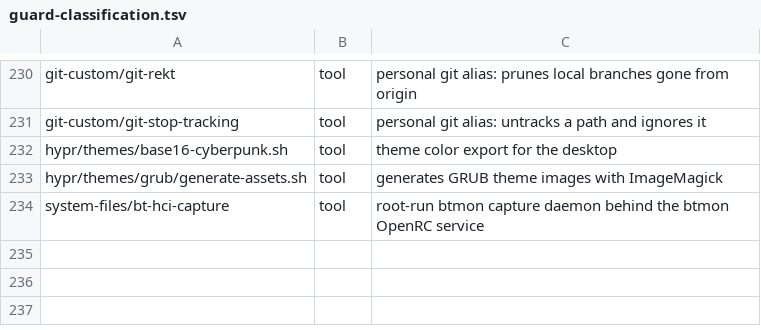
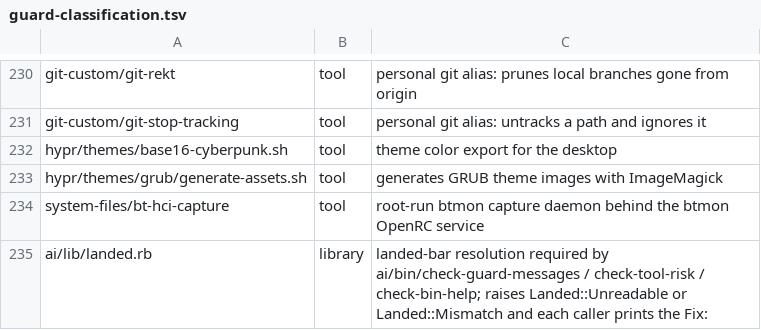
Before and after one commit to CJPoll/custom, a TSV file: ai/guard-classification.tsv, drawn as a sheet; only a part is shown, gaps mark what is left out.

```diff
--- a/ai/guard-classification.tsv
+++ b/ai/guard-classification.tsv
@@ -234 +234,2 @@ hypr/themes/grub/generate-assets.sh	tool	generates GRUB theme images with ImageM
 system-files/bt-hci-capture	tool	root-run btmon capture daemon behind the btmon OpenRC service
+ai/lib/landed.rb	library	landed-bar resolution required by ai/bin/check-guard-messages / check-tool-risk / check-bin-help; raises Landed::Unreadable or Landed::Mismatch and each caller prints the Fix:
```
Also changed, not shown: 3 other files.
